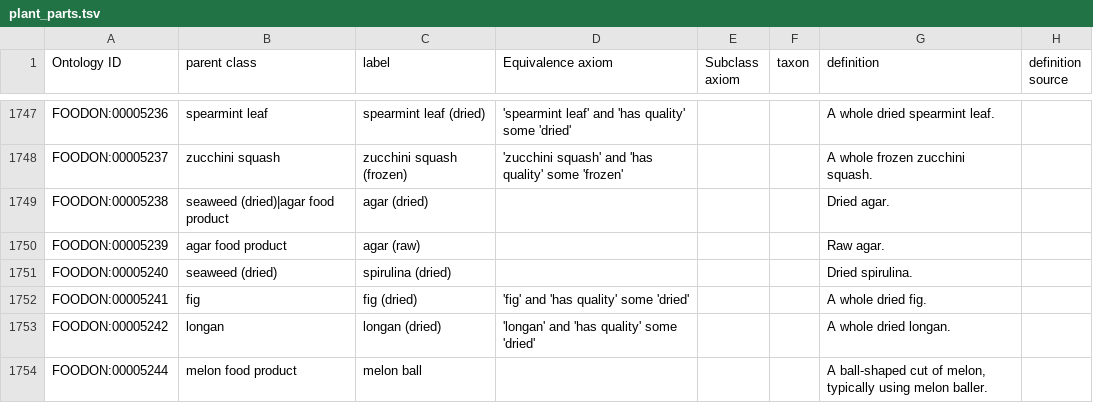
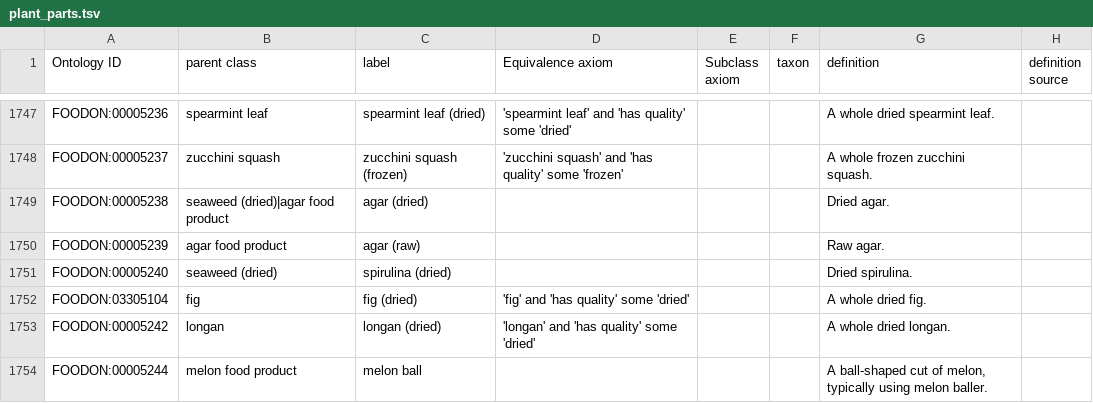
Before and after one commit to FoodOntology/foodon, a TSV file: src/ontology/imports/robot/plant_parts.tsv, drawn as a sheet; only a part is shown, gaps mark what is left out; the diff covers the shown part only; the diff names each change by its address in the sheet, - before the commit and + after, or states it on an @@ line.

```diff
--- a/src/ontology/imports/robot/plant_parts.tsv
+++ b/src/ontology/imports/robot/plant_parts.tsv
-A1752 (Ontology ID): FOODON:00005241
+A1752 (Ontology ID): FOODON:03305104
```
Also changed, not shown: 5 edited cells elsewhere in this file.
